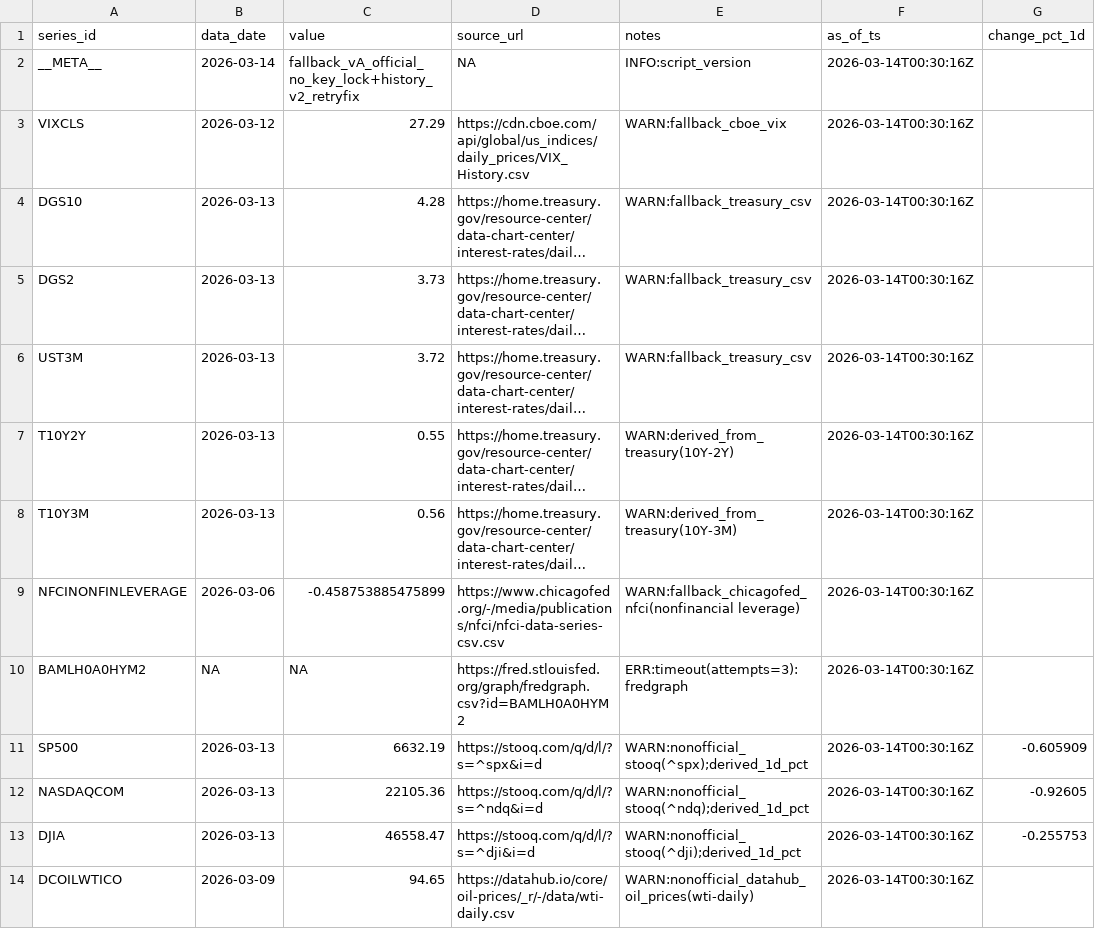
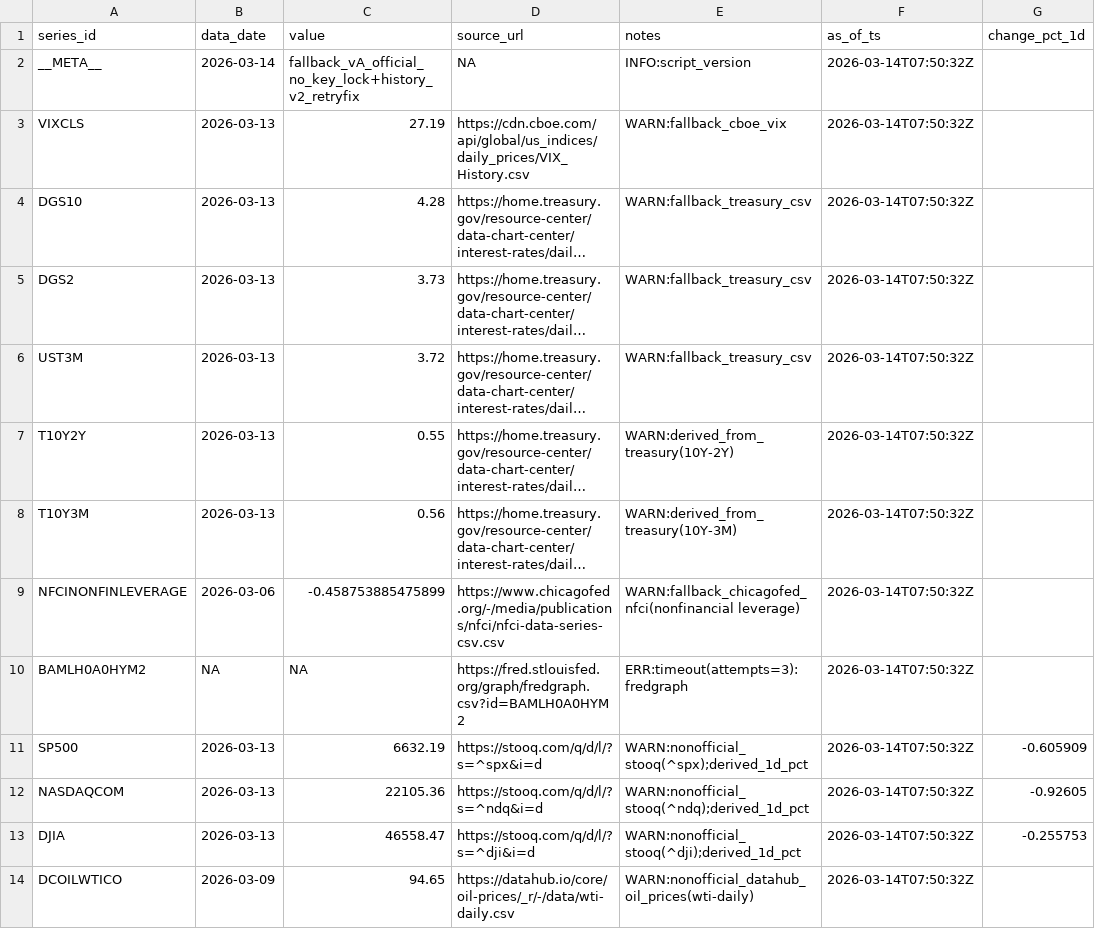
Before and after one commit to Joseph-Chou911/fred-cache, a CSV file: fallback_cache/latest.csv, drawn as a sheet; long unchanged cells end in …; the diff names each change by its address in the sheet, - before the commit and + after, or states it on an @@ line.

```diff
--- a/fallback_cache/latest.csv
+++ b/fallback_cache/latest.csv
-F2:F14 (as_of_ts): 2026-03-14T00:30:16Z
+F2:F14 (as_of_ts): 2026-03-14T07:50:32Z
-B3 (data_date): 2026-03-12
+B3 (data_date): 2026-03-13
-C3 (value): 27.29
+C3 (value): 27.19
```
Also changed, not shown: 2 other files.
